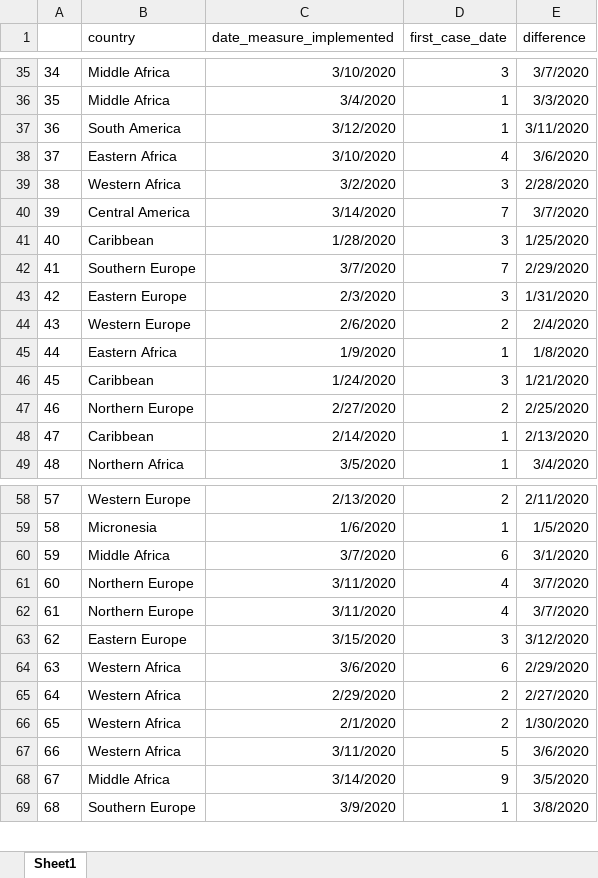
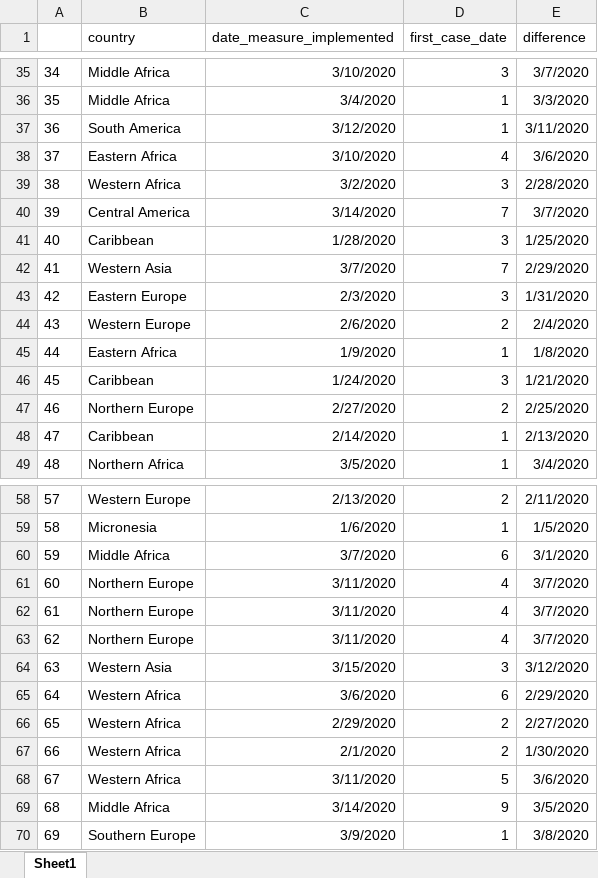
Before and after one commit to Angelikini/Regional-government-measures-covid19, an Excel workbook: first_measure_first_case_comparison.xlsx, sheet Sheet1, drawn as a sheet; only a part is shown, gaps mark what is left out; values as stored, in another font and other column widths than the file's, no borders; addresses are those after the commit; the diff names each change by its address in the sheet, - before the commit and + after, or states it on an @@ line.

```diff
--- a/first_measure_first_case_comparison.xlsx (sheet Sheet1)
+++ b/first_measure_first_case_comparison.xlsx (sheet Sheet1)
-B42 (country): Southern Europe
+B42 (country): Western Asia
+row 63: 62 | Northern Europe | 3/11/2020 | 4 | 3/7/2020
@@ column A renumbered from row 64 down @@
-B64 (country): Eastern Europe
+B64 (country): Western Asia
```
Also changed, not shown: firstmeasurebycategory.xlsx, firstmeasurebycountry.xlsx, 21 other files.
